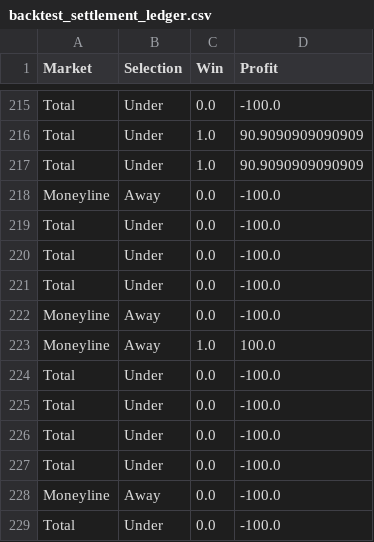
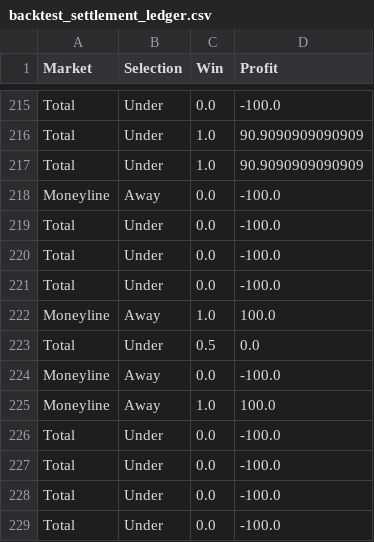
Before and after one commit to kbrownjr78/MLB-WPI, a CSV file: data/analysis/backtest_settlement_ledger.csv, drawn as a sheet; only a part is shown, gaps mark what is left out; the shorter side is filled out with more unchanged rows.

```diff
--- a/data/analysis/backtest_settlement_ledger.csv
+++ b/data/analysis/backtest_settlement_ledger.csv
@@ -221,2 +221,4 @@ Total,Under,0.0,-100.0
 Total,Under,0.0,-100.0
+Moneyline,Away,1.0,100.0
+Total,Under,0.5,0.0
 Moneyline,Away,0.0,-100.0
```
Also changed, not shown: 2 other files.
